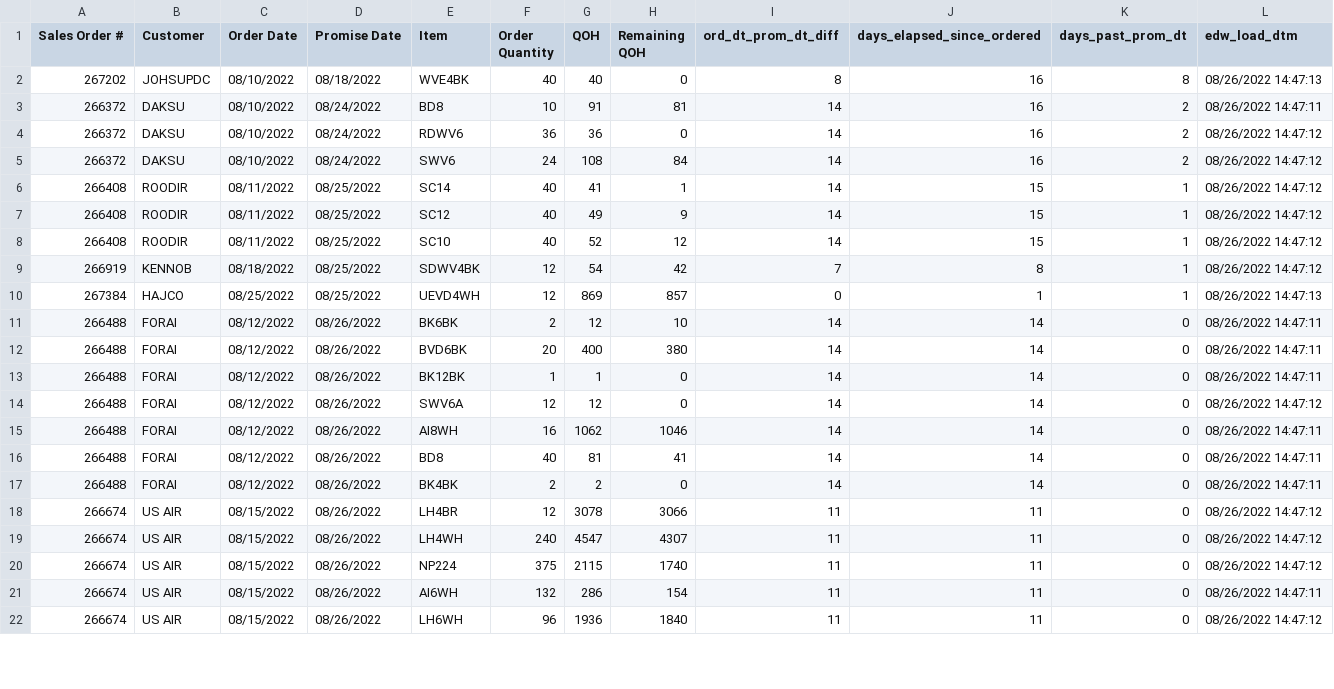
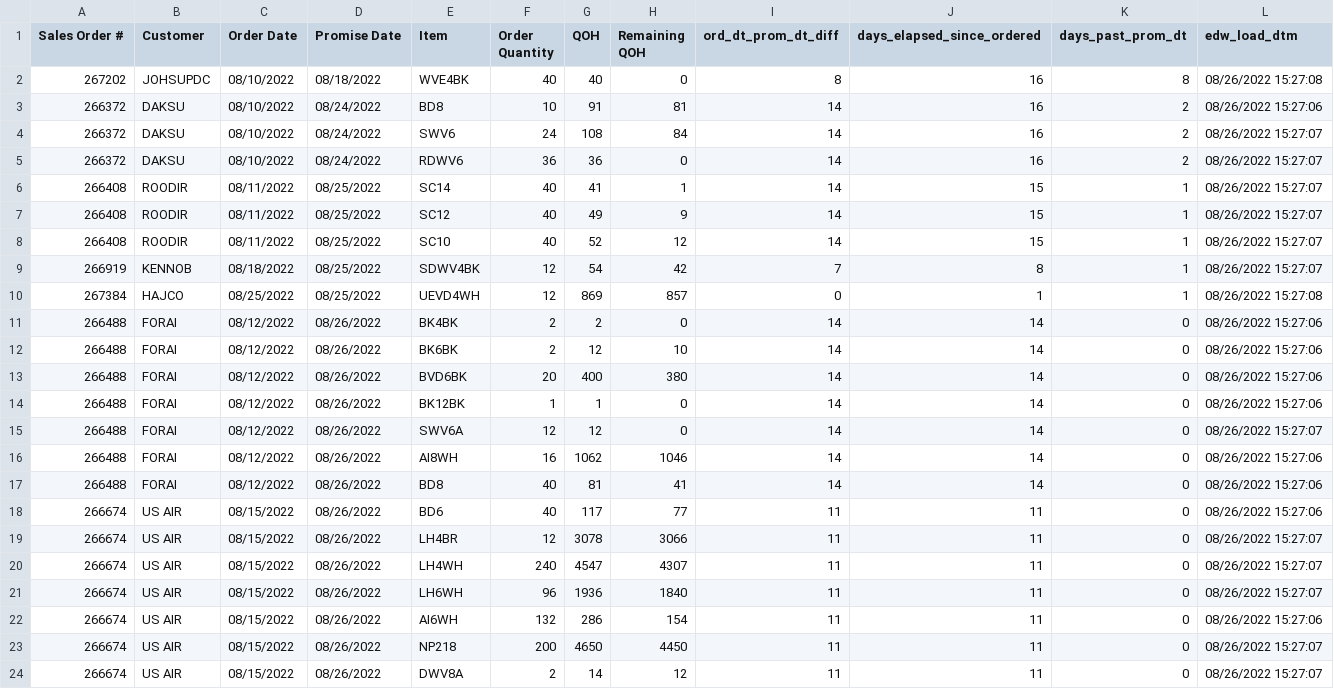
Before and after one commit to famcomfg/pi, a CSV file: out_dso_wrse_qoh_gt0_dtl_dash.csv, drawn as a sheet; only a part is shown; the diff covers the shown part only.

```diff
--- a/out_dso_wrse_qoh_gt0_dtl_dash.csv
+++ b/out_dso_wrse_qoh_gt0_dtl_dash.csv
@@ -1,22 +1,24 @@
 Sales Order #,Customer,Order Date,Promise Date,Item,Order Quantity,QOH,Remaining QOH,ord_dt_prom_dt_diff,days_elapsed_since_ordered,days_past_prom_dt,edw_load_dtm
-267202,JOHSUPDC,08/10/2022,08/18/2022,WVE4BK,40,40,0,8,16,8,08/26/2022 14:47:13
-266372,DAKSU,08/10/2022,08/24/2022,BD8,10,91,81,14,16,2,08/26/2022 14:47:11
-266372,DAKSU,08/10/2022,08/24/2022,RDWV6,36,36,0,14,16,2,08/26/2022 14:47:12
-266372,DAKSU,08/10/2022,08/24/2022,SWV6,24,108,84,14,16,2,08/26/2022 14:47:12
-266408,ROODIR,08/11/2022,08/25/2022,SC14,40,41,1,14,15,1,08/26/2022 14:47:12
-266408,ROODIR,08/11/2022,08/25/2022,SC12,40,49,9,14,15,1,08/26/2022 14:47:12
-266408,ROODIR,08/11/2022,08/25/2022,SC10,40,52,12,14,15,1,08/26/2022 14:47:12
-266919,KENNOB,08/18/2022,08/25/2022,SDWV4BK,12,54,42,7,8,1,08/26/2022 14:47:12
-267384,HAJCO,08/25/2022,08/25/2022,UEVD4WH,12,869,857,0,1,1,08/26/2022 14:47:13
-266488,FORAI,08/12/2022,08/26/2022,BK6BK,2,12,10,14,14,0,08/26/2022 14:47:11
-266488,FORAI,08/12/2022,08/26/2022,BVD6BK,20,400,380,14,14,0,08/26/2022 14:47:11
-266488,FORAI,08/12/2022,08/26/2022,BK12BK,1,1,0,14,14,0,08/26/2022 14:47:11
-266488,FORAI,08/12/2022,08/26/2022,SWV6A,12,12,0,14,14,0,08/26/2022 14:47:12
-266488,FORAI,08/12/2022,08/26/2022,AI8WH,16,1062,1046,14,14,0,08/26/2022 14:47:11
-266488,FORAI,08/12/2022,08/26/2022,BD8,40,81,41,14,14,0,08/26/2022 14:47:11
-266488,FORAI,08/12/2022,08/26/2022,BK4BK,2,2,0,14,14,0,08/26/2022 14:47:11
-266674,US AIR,08/15/2022,08/26/2022,LH4BR,12,3078,3066,11,11,0,08/26/2022 14:47:12
-266674,US AIR,08/15/2022,08/26/2022,LH4WH,240,4547,4307,11,11,0,08/26/2022 14:47:12
-266674,US AIR,08/15/2022,08/26/2022,NP224,375,2115,1740,11,11,0,08/26/2022 14:47:12
-266674,US AIR,08/15/2022,08/26/2022,AI6WH,132,286,154,11,11,0,08/26/2022 14:47:11
-266674,US AIR,08/15/2022,08/26/2022,LH6WH,96,1936,1840,11,11,0,08/26/2022 14:47:12
+267202,JOHSUPDC,08/10/2022,08/18/2022,WVE4BK,40,40,0,8,16,8,08/26/2022 15:27:08
+266372,DAKSU,08/10/2022,08/24/2022,BD8,10,91,81,14,16,2,08/26/2022 15:27:06
+266372,DAKSU,08/10/2022,08/24/2022,SWV6,24,108,84,14,16,2,08/26/2022 15:27:07
+266372,DAKSU,08/10/2022,08/24/2022,RDWV6,36,36,0,14,16,2,08/26/2022 15:27:07
+266408,ROODIR,08/11/2022,08/25/2022,SC14,40,41,1,14,15,1,08/26/2022 15:27:07
+266408,ROODIR,08/11/2022,08/25/2022,SC12,40,49,9,14,15,1,08/26/2022 15:27:07
+266408,ROODIR,08/11/2022,08/25/2022,SC10,40,52,12,14,15,1,08/26/2022 15:27:07
+266919,KENNOB,08/18/2022,08/25/2022,SDWV4BK,12,54,42,7,8,1,08/26/2022 15:27:07
+267384,HAJCO,08/25/2022,08/25/2022,UEVD4WH,12,869,857,0,1,1,08/26/2022 15:27:08
+266488,FORAI,08/12/2022,08/26/2022,BK4BK,2,2,0,14,14,0,08/26/2022 15:27:06
+266488,FORAI,08/12/2022,08/26/2022,BK6BK,2,12,10,14,14,0,08/26/2022 15:27:06
+266488,FORAI,08/12/2022,08/26/2022,BVD6BK,20,400,380,14,14,0,08/26/2022 15:27:06
+266488,FORAI,08/12/2022,08/26/2022,BK12BK,1,1,0,14,14,0,08/26/2022 15:27:06
+266488,FORAI,08/12/2022,08/26/2022,SWV6A,12,12,0,14,14,0,08/26/2022 15:27:07
+266488,FORAI,08/12/2022,08/26/2022,AI8WH,16,1062,1046,14,14,0,08/26/2022 15:27:06
+266488,FORAI,08/12/2022,08/26/2022,BD8,40,81,41,14,14,0,08/26/2022 15:27:06
+266674,US AIR,08/15/2022,08/26/2022,BD6,40,117,77,11,11,0,08/26/2022 15:27:06
+266674,US AIR,08/15/2022,08/26/2022,LH4BR,12,3078,3066,11,11,0,08/26/2022 15:27:07
+266674,US AIR,08/15/2022,08/26/2022,LH4WH,240,4547,4307,11,11,0,08/26/2022 15:27:07
+266674,US AIR,08/15/2022,08/26/2022,LH6WH,96,1936,1840,11,11,0,08/26/2022 15:27:07
+266674,US AIR,08/15/2022,08/26/2022,AI6WH,132,286,154,11,11,0,08/26/2022 15:27:06
+266674,US AIR,08/15/2022,08/26/2022,NP218,200,4650,4450,11,11,0,08/26/2022 15:27:07
+266674,US AIR,08/15/2022,08/26/2022,DWV8A,2,14,12,11,11,0,08/26/2022 15:27:07
```
Also changed, not shown: 2 added rows, 2 removed rows and 47 edited cells elsewhere in this file, out_dso_wrse_qoh_gt0_amaz_web_dtl_dash.csv, out_dso_wrse_qoh_gt0_amaz_web_summ_dash.csv.
